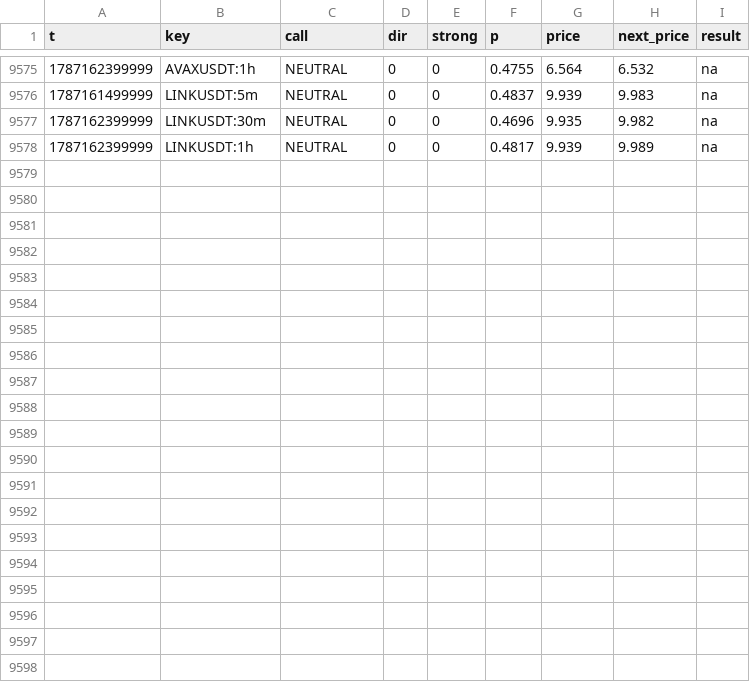
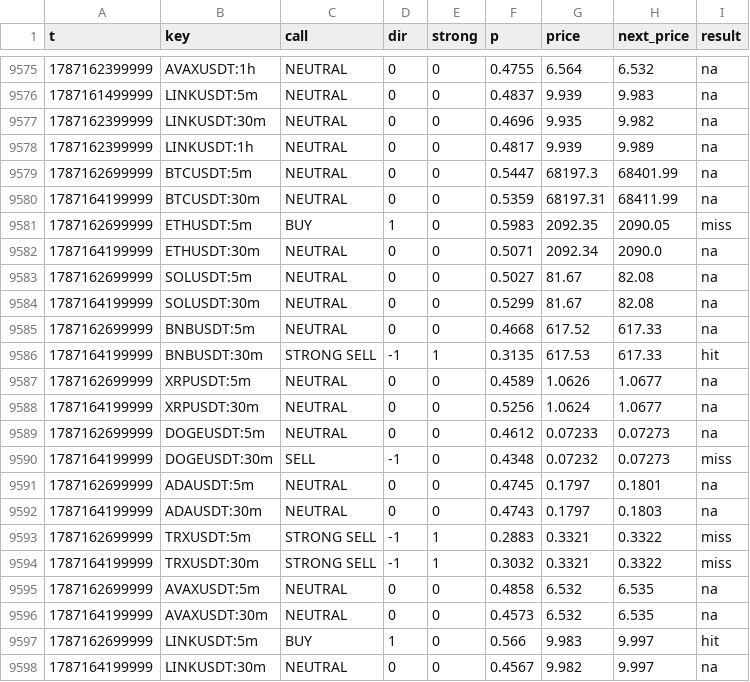
Before and after one commit to sharkcrack999/sig, a CSV file: log.csv, drawn as a sheet; only a part is shown, gaps mark what is left out; the diff names each change by its address in the sheet, - before the commit and + after, or states it on an @@ line.

```diff
--- a/log.csv
+++ b/log.csv
+row 9579: 1787162699999 | BTCUSDT:5m | NEUTRAL | 0 | 0 | 0.5447 | 68197.3 | 68401.99 | na
+row 9580: 1787164199999 | BTCUSDT:30m | NEUTRAL | 0 | 0 | 0.5359 | 68197.31 | 68411.99 | na
+row 9581: 1787162699999 | ETHUSDT:5m | BUY | 1 | 0 | 0.5983 | 2092.35 | 2090.05 | miss
+row 9582: 1787164199999 | ETHUSDT:30m | NEUTRAL | 0 | 0 | 0.5071 | 2092.34 | 2090.0 | na
+row 9583: 1787162699999 | SOLUSDT:5m | NEUTRAL | 0 | 0 | 0.5027 | 81.67 | 82.08 | na
+row 9584: 1787164199999 | SOLUSDT:30m | NEUTRAL | 0 | 0 | 0.5299 | 81.67 | 82.08 | na
+row 9585: 1787162699999 | BNBUSDT:5m | NEUTRAL | 0 | 0 | 0.4668 | 617.52 | 617.33 | na
+row 9586: 1787164199999 | BNBUSDT:30m | STRONG SELL | -1 | 1 | 0.3135 | 617.53 | 617.33 | hit
+row 9587: 1787162699999 | XRPUSDT:5m | NEUTRAL | 0 | 0 | 0.4589 | 1.0626 | 1.0677 | na
+row 9588: 1787164199999 | XRPUSDT:30m | NEUTRAL | 0 | 0 | 0.5256 | 1.0624 | 1.0677 | na
+row 9589: 1787162699999 | DOGEUSDT:5m | NEUTRAL | 0 | 0 | 0.4612 | 0.07233 | 0.07273 | na
+row 9590: 1787164199999 | DOGEUSDT:30m | SELL | -1 | 0 | 0.4348 | 0.07232 | 0.07273 | miss
+row 9591: 1787162699999 | ADAUSDT:5m | NEUTRAL | 0 | 0 | 0.4745 | 0.1797 | 0.1801 | na
+row 9592: 1787164199999 | ADAUSDT:30m | NEUTRAL | 0 | 0 | 0.4743 | 0.1797 | 0.1803 | na
+row 9593: 1787162699999 | TRXUSDT:5m | STRONG SELL | -1 | 1 | 0.2883 | 0.3321 | 0.3322 | miss
+row 9594: 1787164199999 | TRXUSDT:30m | STRONG SELL | -1 | 1 | 0.3032 | 0.3321 | 0.3322 | miss
+row 9595: 1787162699999 | AVAXUSDT:5m | NEUTRAL | 0 | 0 | 0.4858 | 6.532 | 6.535 | na
+row 9596: 1787164199999 | AVAXUSDT:30m | NEUTRAL | 0 | 0 | 0.4573 | 6.532 | 6.535 | na
+row 9597: 1787162699999 | LINKUSDT:5m | BUY | 1 | 0 | 0.566 | 9.983 | 9.997 | hit
+row 9598: 1787164199999 | LINKUSDT:30m | NEUTRAL | 0 | 0 | 0.4567 | 9.982 | 9.997 | na
```
Also changed, not shown: 2 other files.
